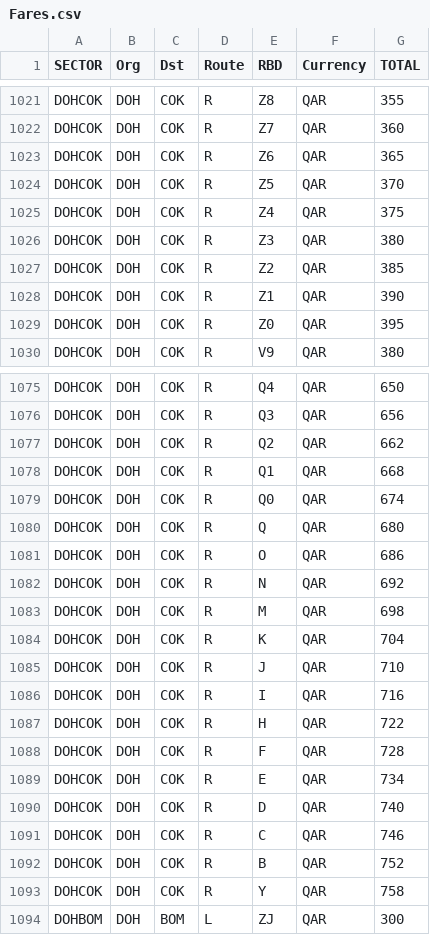
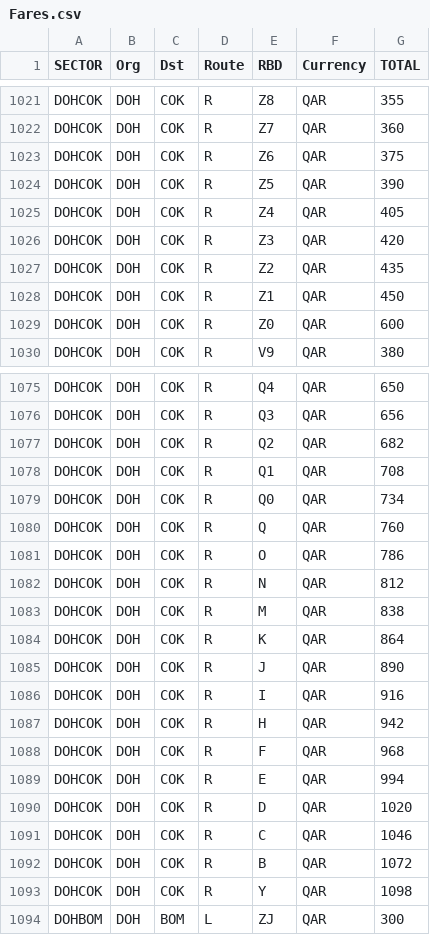
Before and after one commit to vivekbolla123/rm-allocation-serverless-funcs, a CSV file: QPDynamicAllocation/params/data/Fares.csv, drawn as a sheet; only a part is shown, gaps mark what is left out.

```diff
--- a/QPDynamicAllocation/params/data/Fares.csv
+++ b/QPDynamicAllocation/params/data/Fares.csv
@@ -1022,9 +1022,9 @@ DOHCOK,DOH,COK,R,Z8,QAR,355
 DOHCOK,DOH,COK,R,Z7,QAR,360
-DOHCOK,DOH,COK,R,Z6,QAR,365
-DOHCOK,DOH,COK,R,Z5,QAR,370
-DOHCOK,DOH,COK,R,Z4,QAR,375
-DOHCOK,DOH,COK,R,Z3,QAR,380
-DOHCOK,DOH,COK,R,Z2,QAR,385
-DOHCOK,DOH,COK,R,Z1,QAR,390
-DOHCOK,DOH,COK,R,Z0,QAR,395
+DOHCOK,DOH,COK,R,Z6,QAR,375
+DOHCOK,DOH,COK,R,Z5,QAR,390
+DOHCOK,DOH,COK,R,Z4,QAR,405
+DOHCOK,DOH,COK,R,Z3,QAR,420
+DOHCOK,DOH,COK,R,Z2,QAR,435
+DOHCOK,DOH,COK,R,Z1,QAR,450
+DOHCOK,DOH,COK,R,Z0,QAR,600
 DOHCOK,DOH,COK,R,V9,QAR,380
@@ -1076,19 +1076,19 @@ DOHCOK,DOH,COK,R,Q4,QAR,650
 DOHCOK,DOH,COK,R,Q3,QAR,656
-DOHCOK,DOH,COK,R,Q2,QAR,662
-DOHCOK,DOH,COK,R,Q1,QAR,668
-DOHCOK,DOH,COK,R,Q0,QAR,674
-DOHCOK,DOH,COK,R,Q,QAR,680
-DOHCOK,DOH,COK,R,O,QAR,686
-DOHCOK,DOH,COK,R,N,QAR,692
-DOHCOK,DOH,COK,R,M,QAR,698
-DOHCOK,DOH,COK,R,K,QAR,704
-DOHCOK,DOH,COK,R,J,QAR,710
-DOHCOK,DOH,COK,R,I,QAR,716
-DOHCOK,DOH,COK,R,H,QAR,722
-DOHCOK,DOH,COK,R,F,QAR,728
-DOHCOK,DOH,COK,R,E,QAR,734
-DOHCOK,DOH,COK,R,D,QAR,740
-DOHCOK,DOH,COK,R,C,QAR,746
-DOHCOK,DOH,COK,R,B,QAR,752
-DOHCOK,DOH,COK,R,Y,QAR,758
+DOHCOK,DOH,COK,R,Q2,QAR,682
+DOHCOK,DOH,COK,R,Q1,QAR,708
+DOHCOK,DOH,COK,R,Q0,QAR,734
+DOHCOK,DOH,COK,R,Q,QAR,760
+DOHCOK,DOH,COK,R,O,QAR,786
+DOHCOK,DOH,COK,R,N,QAR,812
+DOHCOK,DOH,COK,R,M,QAR,838
+DOHCOK,DOH,COK,R,K,QAR,864
+DOHCOK,DOH,COK,R,J,QAR,890
+DOHCOK,DOH,COK,R,I,QAR,916
+DOHCOK,DOH,COK,R,H,QAR,942
+DOHCOK,DOH,COK,R,F,QAR,968
+DOHCOK,DOH,COK,R,E,QAR,994
+DOHCOK,DOH,COK,R,D,QAR,1020
+DOHCOK,DOH,COK,R,C,QAR,1046
+DOHCOK,DOH,COK,R,B,QAR,1072
+DOHCOK,DOH,COK,R,Y,QAR,1098
 DOHBOM,DOH,BOM,L,ZJ,QAR,300
```
Also changed, not shown: QPDynamicAllocation/output/summary_Connections.csv, QPDynamicAllocation/params/data/MarketList_Connections.csv, 3 other files.
